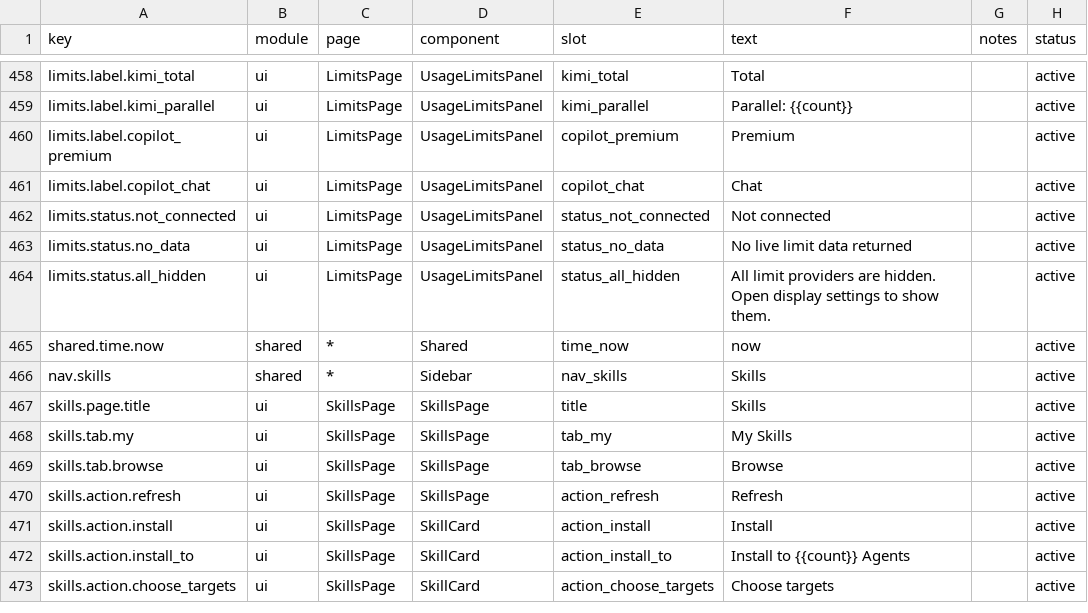
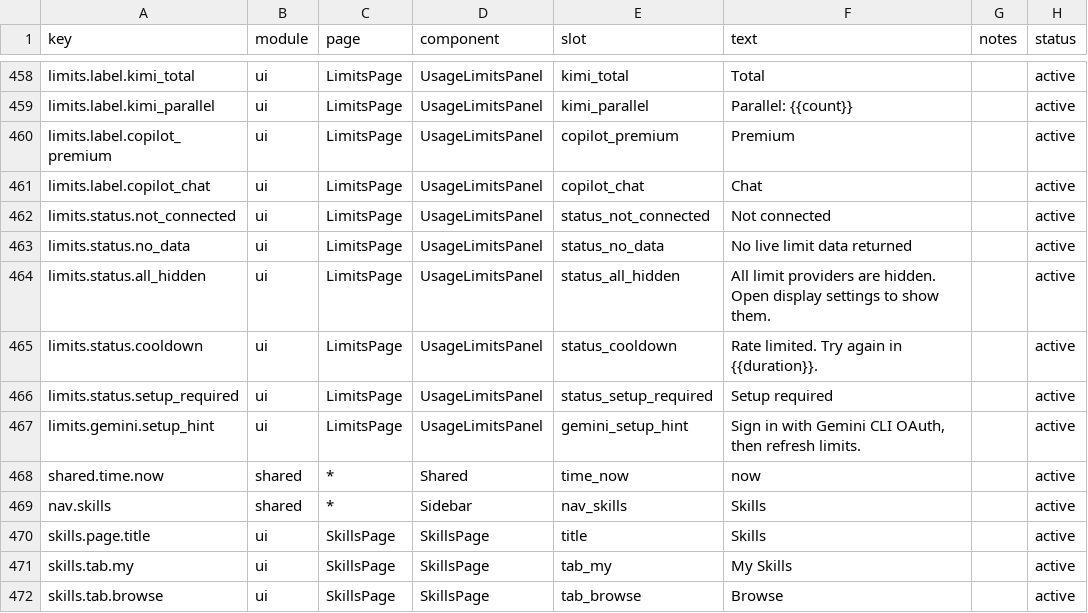
Before and after one commit to ivasuy/VibeDeck, a CSV file: dashboard/src/content/copy.csv, drawn as a sheet; only a part is shown, gaps mark what is left out; the shorter side is filled out with more unchanged rows; the diff names each change by its address in the sheet, - before the commit and + after, or states it on an @@ line.

Commit message:
fix(dashboard): soften usage limit provider errors

```diff
--- a/dashboard/src/content/copy.csv
+++ b/dashboard/src/content/copy.csv
+row 465: limits.status.cooldown | ui | LimitsPage | UsageLimitsPanel | status_cooldown | Rate limited. Try again in {{duration}}. |  | active
+row 466: limits.status.setup_required | ui | LimitsPage | UsageLimitsPanel | status_setup_required | Setup required |  | active
+row 467: limits.gemini.setup_hint | ui | LimitsPage | UsageLimitsPanel | gemini_setup_hint | Sign in with Gemini CLI OAuth, then refresh limits. |  | active
```
Also changed, not shown: 6 other files.
